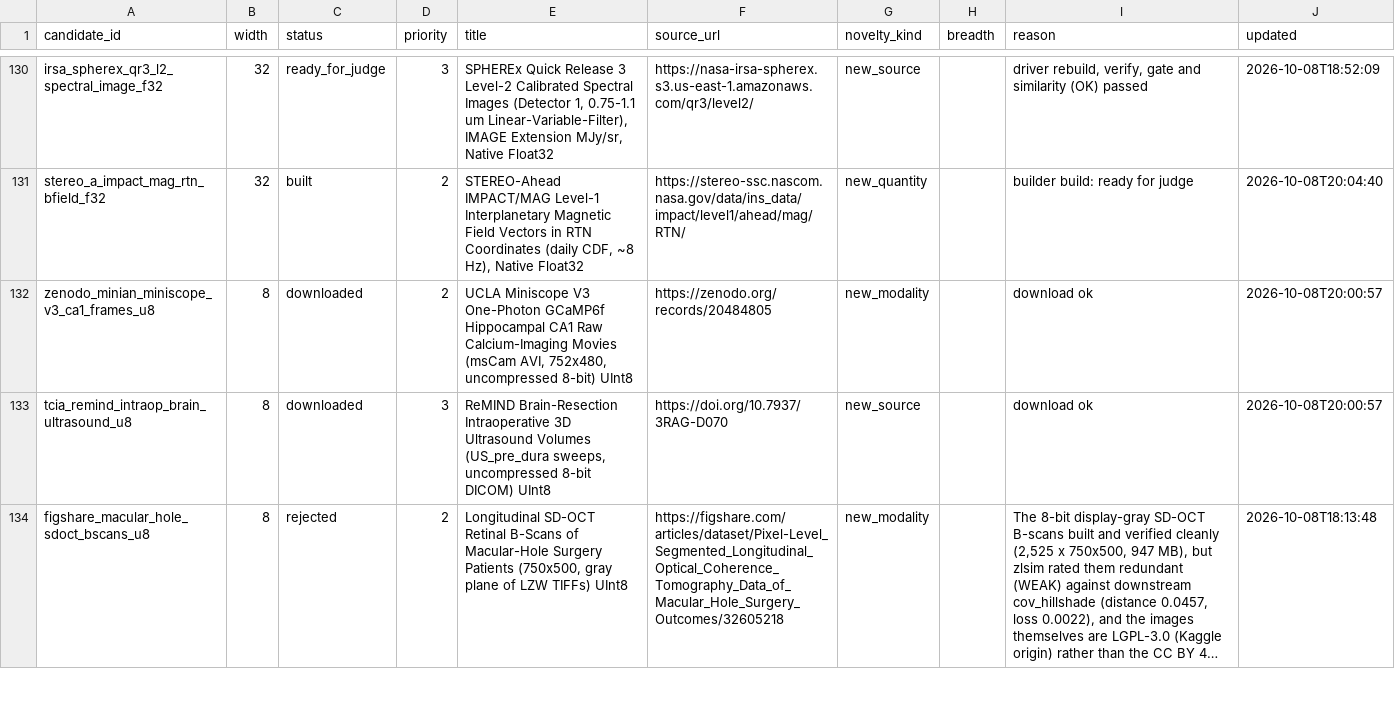
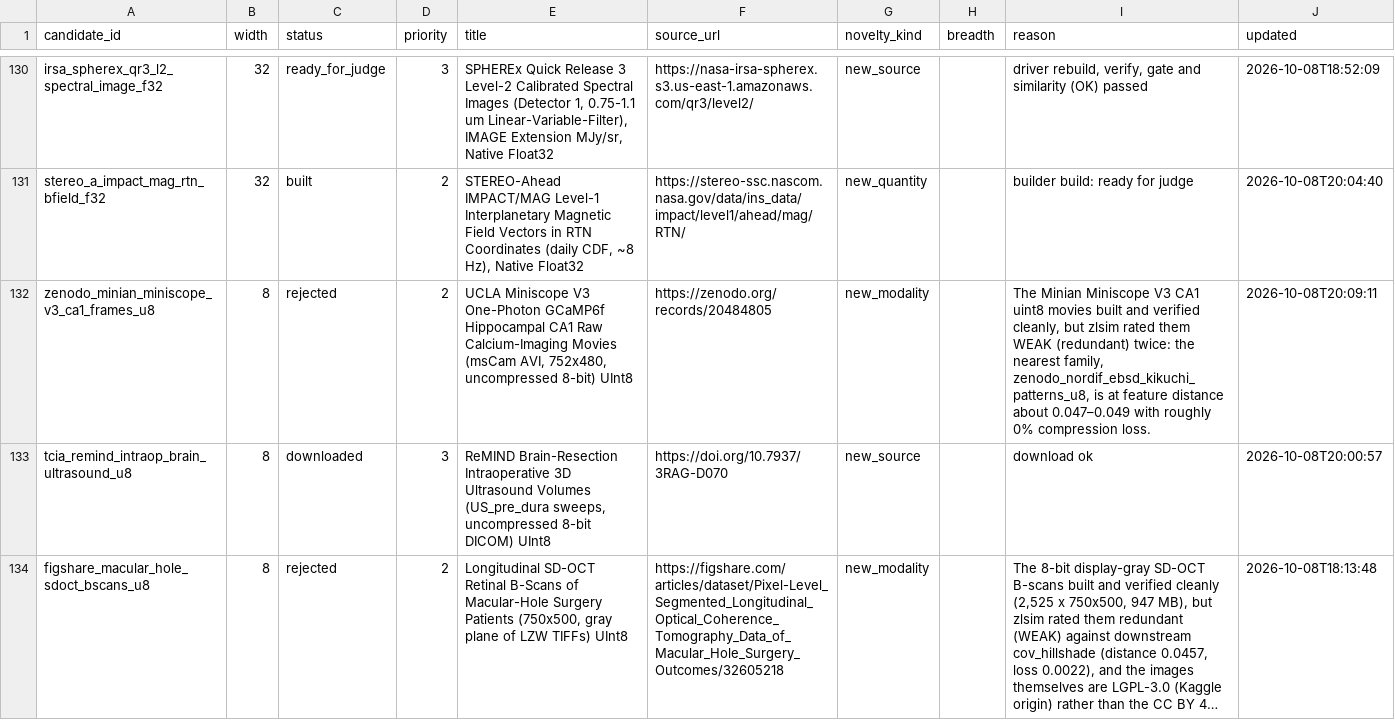
Before and after one commit to Cyan4973/public_datasets_collection, a TSV file: pipeline/candidates.tsv, drawn as a sheet; only a part is shown, gaps mark what is left out; long unchanged cells end in ….

```diff
--- a/pipeline/candidates.tsv
+++ b/pipeline/candidates.tsv
@@ -131,3 +131,3 @@ irsa_spherex_qr3_l2_spectral_image_f32	32	ready_for_judge	3	SPHEREx Quick Releas
 stereo_a_impact_mag_rtn_bfield_f32	32	built	2	STEREO-Ahead IMPACT/MAG Level-1 Interplanetary Magnetic Field Vectors in RTN Coordinates (daily CDF, ~8 Hz), Native Float32	https://stereo-ssc.nascom.nasa.gov/data/ins_data/impact/level1/ahead/mag/RTN/	new_quantity		builder build: ready for judge	2026-10-08T20:04:40
-zenodo_minian_miniscope_v3_ca1_frames_u8	8	downloaded	2	UCLA Miniscope V3 One-Photon GCaMP6f Hippocampal CA1 Raw Calcium-Imaging Movies (msCam AVI, 752x480, uncompressed 8-bit) UInt8	https://zenodo.org/records/20484805	new_modality		download ok	2026-10-08T20:00:57
+zenodo_minian_miniscope_v3_ca1_frames_u8	8	rejected	2	UCLA Miniscope V3 One-Photon GCaMP6f Hippocampal CA1 Raw Calcium-Imaging Movies (msCam AVI, 752x480, uncompressed 8-bit) UInt8	https://zenodo.org/records/20484805	new_modality		The Minian Miniscope V3 CA1 uint8 movies built and verified cleanly, but zlsim rated them WEAK (redundant) twice: the nearest family, zenodo_nordif_ebsd_kikuchi_patterns_u8, is at feature distance about 0.047–0.049 with roughly 0% compression loss.	2026-10-08T20:09:11
 tcia_remind_intraop_brain_ultrasound_u8	8	downloaded	3	ReMIND Brain-Resection Intraoperative 3D Ultrasound Volumes (US_pre_dura sweeps, uncompressed 8-bit DICOM) UInt8	https://doi.org/10.7937/3RAG-D070	new_source		download ok	2026-10-08T20:00:57
```
Also changed, not shown: attempts/dataset_status.tsv, 1 other file.
